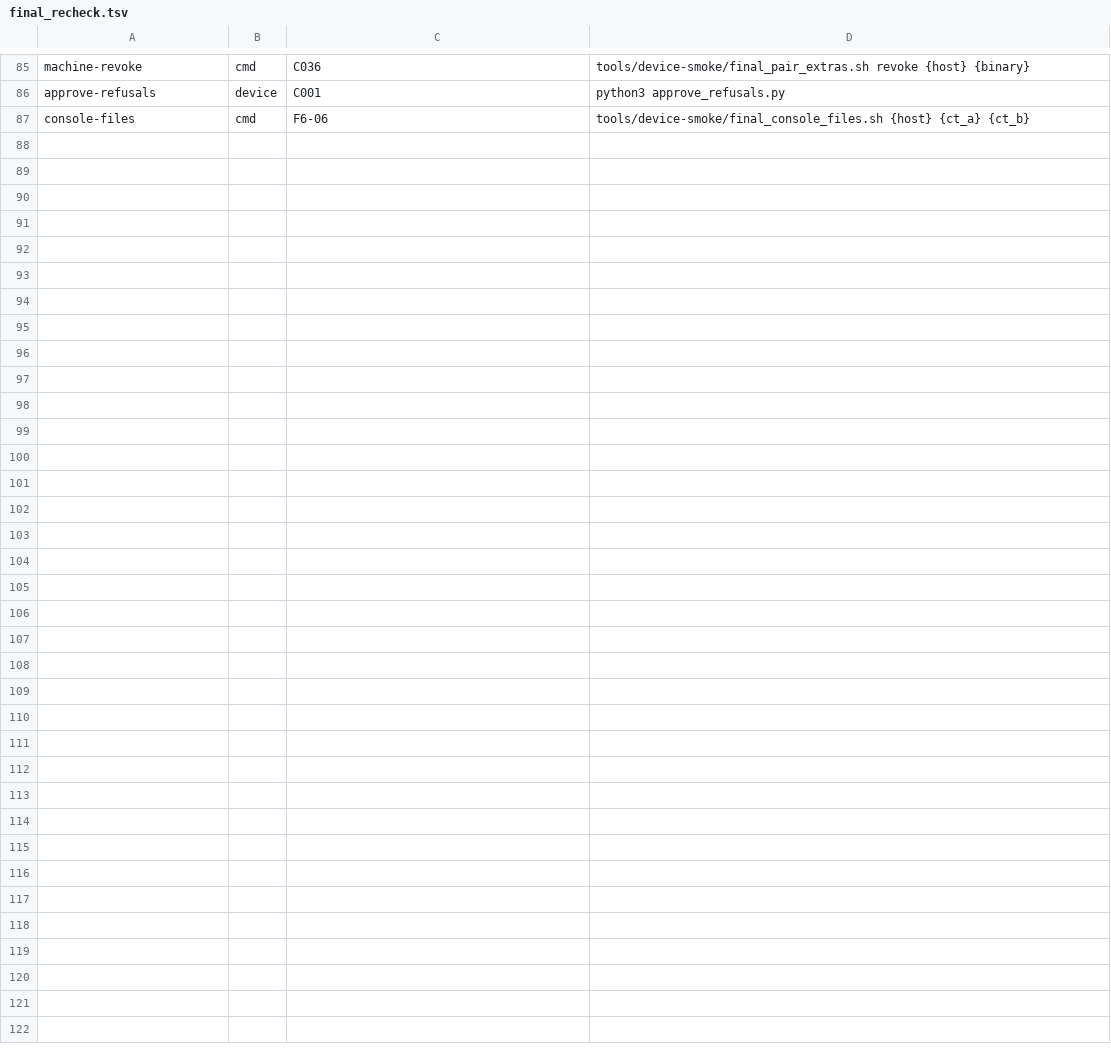
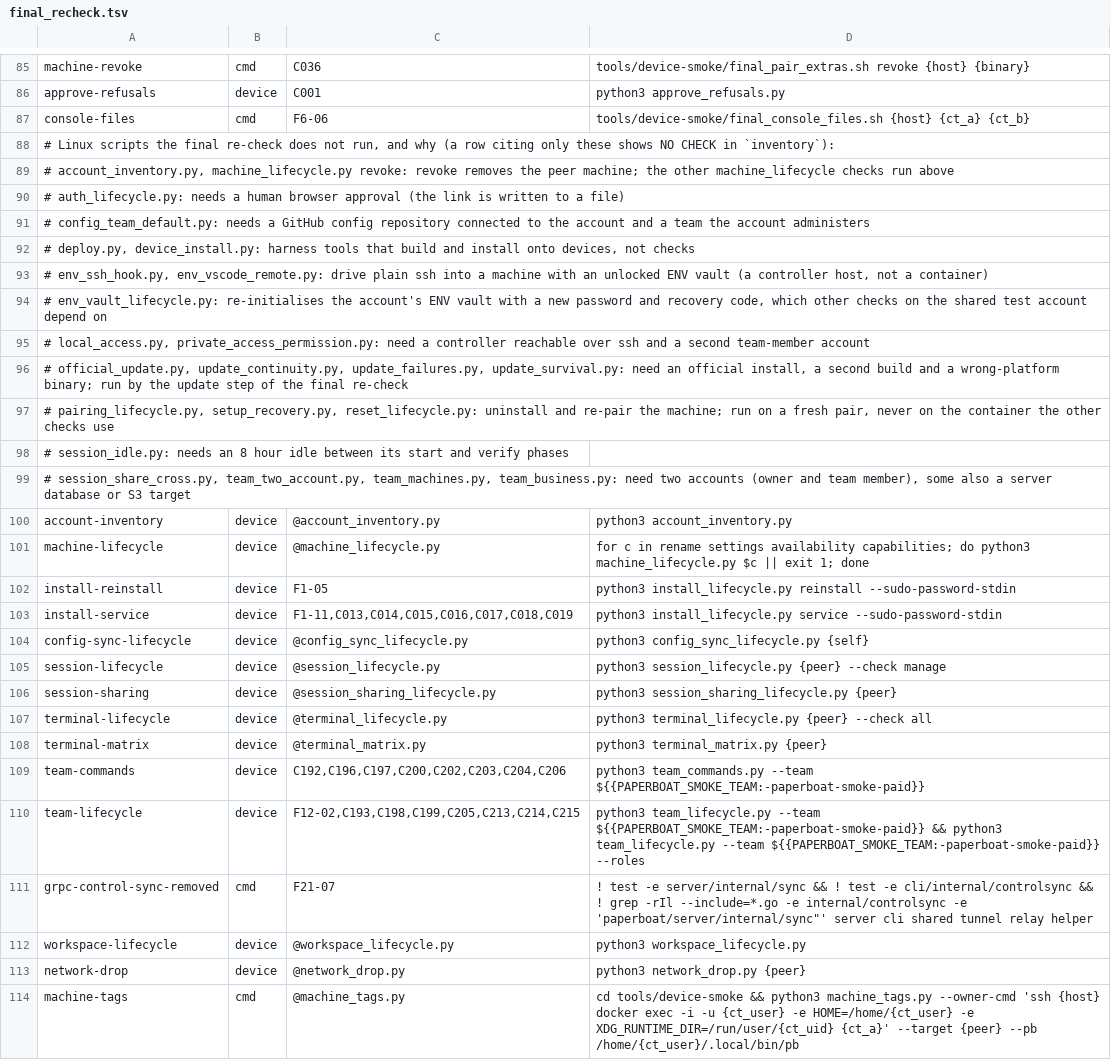
Before and after one commit to pinksaucepasta/paperboat, a TSV file: tools/device-smoke/final_recheck.tsv, drawn as a sheet; only a part is shown, gaps mark what is left out; the diff covers the shown part only.

```diff
--- a/tools/device-smoke/final_recheck.tsv
+++ b/tools/device-smoke/final_recheck.tsv
@@ -87 +87,28 @@ approve-refusals	device	C001	python3 approve_refusals.py
 console-files	cmd	F6-06	tools/device-smoke/final_console_files.sh {host} {ct_a} {ct_b}
+# Linux scripts the final re-check does not run, and why (a row citing only these shows NO CHECK in `inventory`):
+#   account_inventory.py, machine_lifecycle.py revoke: revoke removes the peer machine; the other machine_lifecycle checks run above
+#   auth_lifecycle.py: needs a human browser approval (the link is written to a file)
+#   config_team_default.py: needs a GitHub config repository connected to the account and a team the account administers
+#   deploy.py, device_install.py: harness tools that build and install onto devices, not checks
+#   env_ssh_hook.py, env_vscode_remote.py: drive plain ssh into a machine with an unlocked ENV vault (a controller host, not a container)
+#   env_vault_lifecycle.py: re-initialises the account's ENV vault with a new password and recovery code, which other checks on the shared test account depend on
+#   local_access.py, private_access_permission.py: need a controller reachable over ssh and a second team-member account
+#   official_update.py, update_continuity.py, update_failures.py, update_survival.py: need an official install, a second build and a wrong-platform binary; run by the update step of the final re-check
+#   pairing_lifecycle.py, setup_recovery.py, reset_lifecycle.py: uninstall and re-pair the machine; run on a fresh pair, never on the container the other checks use
+#   session_idle.py: needs an 8 hour idle between its start and verify phases
+#   session_share_cross.py, team_two_account.py, team_machines.py, team_business.py: need two accounts (owner and team member), some also a server database or S3 target
+account-inventory	device	@account_inventory.py	python3 account_inventory.py
+machine-lifecycle	device	@machine_lifecycle.py	for c in rename settings availability capabilities; do python3 machine_lifecycle.py $c || exit 1; done
+install-reinstall	device	F1-05	python3 install_lifecycle.py reinstall --sudo-password-stdin
+install-service	device	F1-11,C013,C014,C015,C016,C017,C018,C019	python3 install_lifecycle.py service --sudo-password-stdin
+config-sync-lifecycle	device	@config_sync_lifecycle.py	python3 config_sync_lifecycle.py {self}
+session-lifecycle	device	@session_lifecycle.py	python3 session_lifecycle.py {peer} --check manage
+session-sharing	device	@session_sharing_lifecycle.py	python3 session_sharing_lifecycle.py {peer}
+terminal-lifecycle	device	@terminal_lifecycle.py	python3 terminal_lifecycle.py {peer} --check all
+terminal-matrix	device	@terminal_matrix.py	python3 terminal_matrix.py {peer}
+team-commands	device	C192,C196,C197,C200,C202,C203,C204,C206	python3 team_commands.py --team ${{PAPERBOAT_SMOKE_TEAM:-paperboat-smoke-paid}}
+team-lifecycle	device	F12-02,C193,C198,C199,C205,C213,C214,C215	python3 team_lifecycle.py --team ${{PAPERBOAT_SMOKE_TEAM:-paperboat-smoke-paid}} && python3 team_lifecycle.py --team ${{PAPERBOAT_SMOKE_TEAM:-paperboat-smoke-paid}} --roles
+grpc-control-sync-removed	cmd	F21-07	! test -e server/internal/sync && ! test -e cli/internal/controlsync && ! grep -rIl --include=*.go -e internal/controlsync -e 'paperboat/server/internal/sync"' server cli shared tunnel relay helper
+workspace-lifecycle	device	@workspace_lifecycle.py	python3 workspace_lifecycle.py
+network-drop	device	@network_drop.py	python3 network_drop.py {peer}
+machine-tags	cmd	@machine_tags.py	cd tools/device-smoke && python3 machine_tags.py --owner-cmd 'ssh {host} docker exec -i -u {ct_user} -e HOME=/home/{ct_user} -e XDG_RUNTIME_DIR=/run/user/{ct_uid} {ct_a}' --target {peer} --pb /home/{ct_user}/.local/bin/pb
```
Also changed, not shown: 1 edited cell elsewhere in this file, 2 other files.
